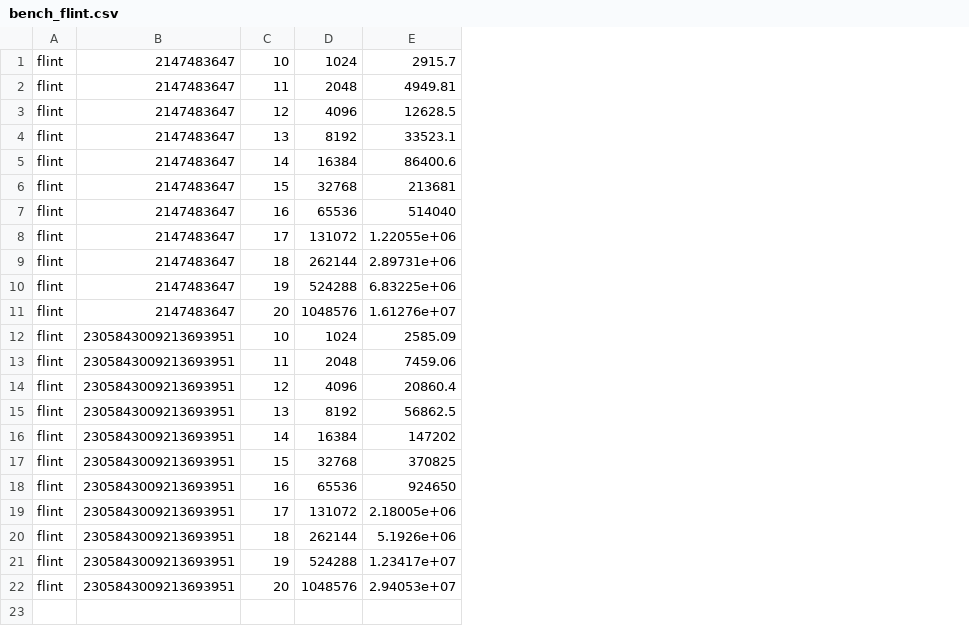
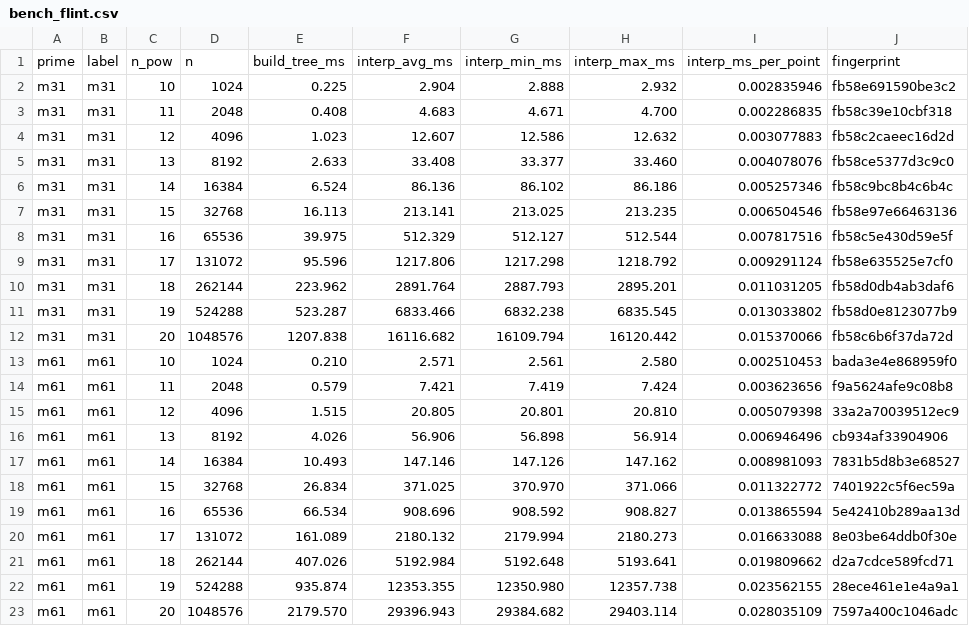
Before and after one commit to jjllzhang/poly-interp, a CSV file: data/bench_flint.csv, drawn as a sheet; removed rows and columns are numbered as before the commit, all else as after; the diff names each change by its address in the sheet, - before the commit and + after, or states it on an @@ line.

Commit message:
feat: add comparison functionality for interpolation benchmarks and update plotting scripts

```diff
--- a/data/bench_flint.csv
+++ b/data/bench_flint.csv
-column A, rows 1-22: all flint
-column B, rows 1-22: 2147483647 | 2147483647 | 2147483647 | 2147483647 | 2147483647 | 2147483647 | 2147483647 | 2147483647 | 2147483647 | 2147483647 | 2147483647 | 2305843009213693951 | 2305843009213693951 | 2305843009213693951 | 2305843009213693951 | 2305843009213693951 | 2305843009213693951 | 2305843009213693951 | 2305843009213693951 | 2305843009213693951 | 2305843009213693951 | 2305843009213693951
+column A, rows 2-23: m31 | m31 | m31 | m31 | m31 | m31 | m31 | m31 | m31 | m31 | m31 | m61 | m61 | m61 | m61 | m61 | m61 | m61 | m61 | m61 | m61 | m61
+column B, rows 2-23: m31 | m31 | m31 | m31 | m31 | m31 | m31 | m31 | m31 | m31 | m31 | m61 | m61 | m61 | m61 | m61 | m61 | m61 | m61 | m61 | m61 | m61
-column E, rows 1-22: 2915.7 | 4949.81 | 12628.5 | 33523.1 | 86400.6 | 213681 | 514040 | 1.22055e+06 | 2.89731e+06 | 6.83225e+06 | 1.61276e+07 | 2585.09 | 7459.06 | 20860.4 | 56862.5 | 147202 | 370825 | 924650 | 2.18005e+06 | 5.1926e+06 | 1.23417e+07 | 2.94053e+07
+column E, rows 2-23: 0.225 | 0.408 | 1.023 | 2.633 | 6.524 | 16.113 | 39.975 | 95.596 | 223.962 | 523.287 | 1207.838 | 0.210 | 0.579 | 1.515 | 4.026 | 10.493 | 26.834 | 66.534 | 161.089 | 407.026 | 935.874 | 2179.570
+column F, rows 2-23: 2.904 | 4.683 | 12.607 | 33.408 | 86.136 | 213.141 | 512.329 | 1217.806 | 2891.764 | 6833.466 | 16116.682 | 2.571 | 7.421 | 20.805 | 56.906 | 147.146 | 371.025 | 908.696 | 2180.132 | 5192.984 | 12353.355 | 29396.943
+column G, rows 2-23: 2.888 | 4.671 | 12.586 | 33.377 | 86.102 | 213.025 | 512.127 | 1217.298 | 2887.793 | 6832.238 | 16109.794 | 2.561 | 7.419 | 20.801 | 56.898 | 147.126 | 370.970 | 908.592 | 2179.994 | 5192.648 | 12350.980 | 29384.682
+column H, rows 2-23: 2.932 | 4.700 | 12.632 | 33.460 | 86.186 | 213.235 | 512.544 | 1218.792 | 2895.201 | 6835.545 | 16120.442 | 2.580 | 7.424 | 20.810 | 56.914 | 147.162 | 371.066 | 908.827 | 2180.273 | 5193.641 | 12357.738 | 29403.114
+column I, rows 2-23: 0.002835946 | 0.002286835 | 0.003077883 | 0.004078076 | 0.005257346 | 0.006504546 | 0.007817516 | 0.009291124 | 0.011031205 | 0.013033802 | 0.015370066 | 0.002510453 | 0.003623656 | 0.005079398 | 0.006946496 | 0.008981093 | 0.011322772 | 0.013865594 | 0.016633088 | 0.019809662 | 0.023562155 | 0.028035109
+column J, rows 2-23: fb58e691590be3c2 | fb58c39e10cbf318 | fb58c2caeec16d2d | fb58ce5377d3c9c0 | fb58c9bc8b4c6b4c | fb58e97e66463136 | fb58c5e430d59e5f | fb58e635525e7cf0 | fb58d0db4ab3daf6 | fb58d0e8123077b9 | fb58c6b6f37da72d | bada3e4e868959f0 | f9a5624afe9c08b8 | 33a2a70039512ec9 | cb934af33904906 | 7831b5d8b3e68527 | 7401922c5f6ec59a | 5e42410b289aa13d | 8e03be64ddb0f30e | d2a7cdce589fcd71 | 28ece461e1e4a9a1 | 7597a400c1046adc
+row 1: prime | label | n_pow | n | build_tree_ms | interp_avg_ms | interp_min_ms | interp_max_ms | interp_ms_per_point | fingerprint
```
Also changed, not shown: 6 other files.
